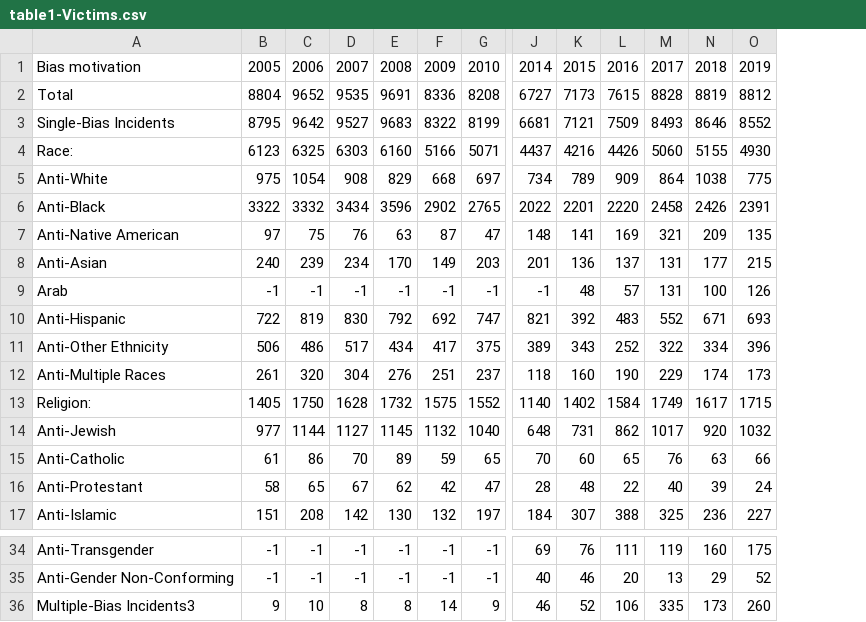
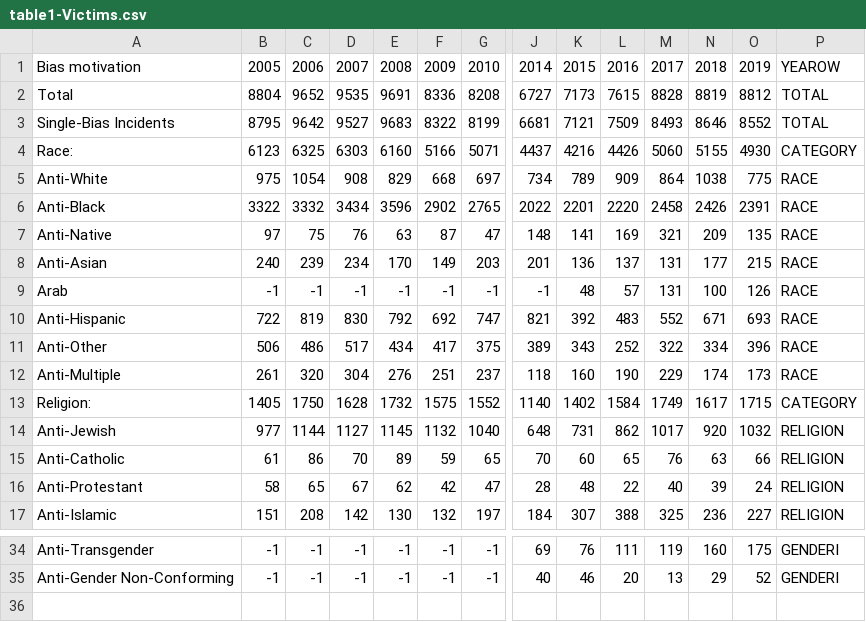
Before and after one commit to tomastoo/VI, a CSV file: data/table1-Victims.csv, drawn as a sheet; only a part is shown, gaps mark what is left out; removed rows and columns are numbered as before the commit, all else as after; rows hold the shown columns only; the diff names each change by its address in the sheet, - before the commit and + after, or states it on an @@ line.

```diff
--- a/data/table1-Victims.csv
+++ b/data/table1-Victims.csv
+column P, rows 1-17: YEAROW | TOTAL | TOTAL | CATEGORY | RACE | RACE | RACE | RACE | RACE | RACE | RACE | RACE | CATEGORY | RELIGION | RELIGION | RELIGION | RELIGION; rows 34-35: GENDERI | GENDERI
-A7: Anti-Native American
+A7: Anti-Native
-A11: Anti-Other Ethnicity
+A11: Anti-Other
-A12: Anti-Multiple Races
+A12: Anti-Multiple
-row 36: Multiple-Bias Incidents3 | 9 | 10 | 8 | 8 | 14 | 9 | 46 | 52 | 106 | 335 | 173 | 260
```
Also changed, not shown: data/table1-Incidentes.csv, data/table1-Known Offender.csv, 2 other files.
